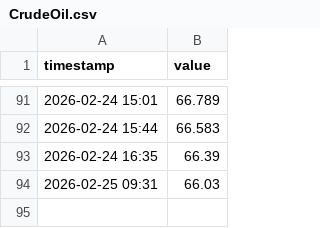
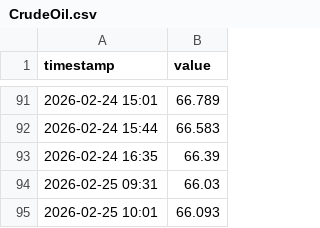
Before and after one commit to luojiaqi7-ipipip/Global-Link-V13-Cloud, a CSV file: data/history/CrudeOil.csv, drawn as a sheet; only a part is shown, gaps mark what is left out; the diff names each change by its address in the sheet, - before the commit and + after, or states it on an @@ line.

```diff
--- a/data/history/CrudeOil.csv
+++ b/data/history/CrudeOil.csv
+row 95: 2026-02-25 10:01 | 66.093
```
Also changed, not shown: data/history/A50_Futures.csv, data/history/Gold.csv, 12 other files.
